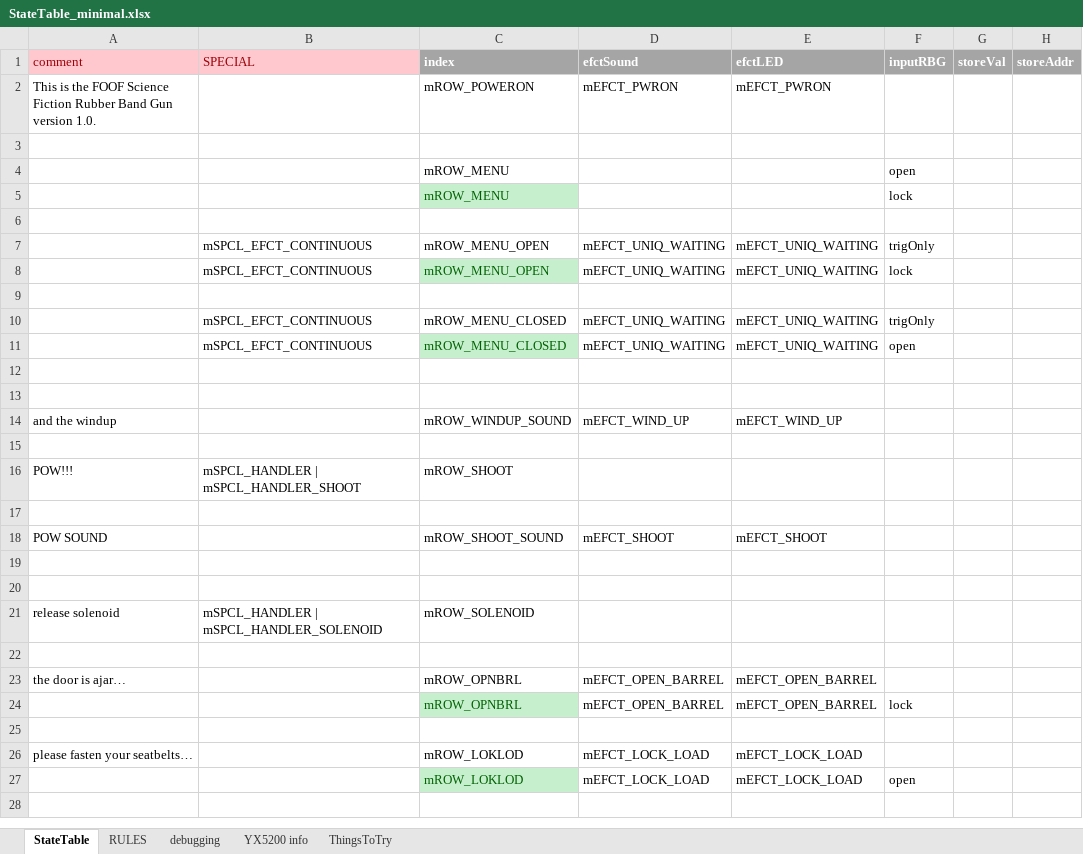
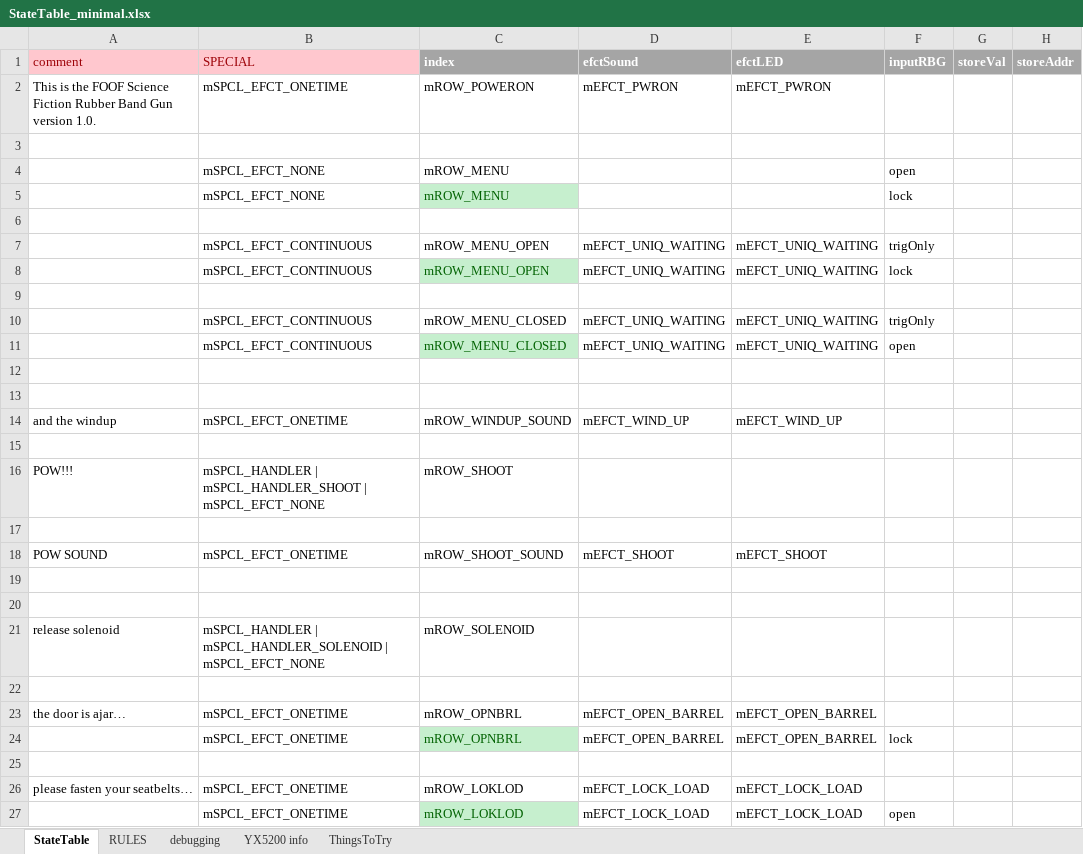
Before and after one commit to Mark-MDO47/RubberBandGun, an Excel workbook: RBG_arduino/StateTable_minimal.xlsx, sheet StateTable, drawn as a sheet; only a part is shown; values as stored, in another font and other column widths than the file's, no borders; the diff names each change by its address in the sheet, - before the commit and + after, or states it on an @@ line.

Commit message:
major re-write, depend on rows not state inproc

```diff
--- a/RBG_arduino/StateTable_minimal.xlsx (sheet StateTable)
+++ b/RBG_arduino/StateTable_minimal.xlsx (sheet StateTable)
-B2 (SPECIAL): (empty)
+B2 (SPECIAL): mSPCL_EFCT_ONETIME
-B4:B5 (SPECIAL): (empty)
+B4:B5 (SPECIAL): mSPCL_EFCT_NONE
-B14 (SPECIAL): (empty)
+B14 (SPECIAL): mSPCL_EFCT_ONETIME
-B16 (SPECIAL): mSPCL_HANDLER | mSPCL_HANDLER_SHOOT
+B16 (SPECIAL): mSPCL_HANDLER | mSPCL_HANDLER_SHOOT | mSPCL_EFCT_NONE
-B18 (SPECIAL): (empty)
+B18 (SPECIAL): mSPCL_EFCT_ONETIME
-B21 (SPECIAL): …| mSPCL_HANDLER_SOLENOID
+B21 (SPECIAL): …| mSPCL_HANDLER_SOLENOID | mSPCL_EFCT_NONE
-B23:B24 (SPECIAL): (empty)
+B23:B24 (SPECIAL): mSPCL_EFCT_ONETIME
-B26:B27 (SPECIAL): (empty)
+B26:B27 (SPECIAL): mSPCL_EFCT_ONETIME
```
Also changed, not shown: sheet RULES, 3 other files.
